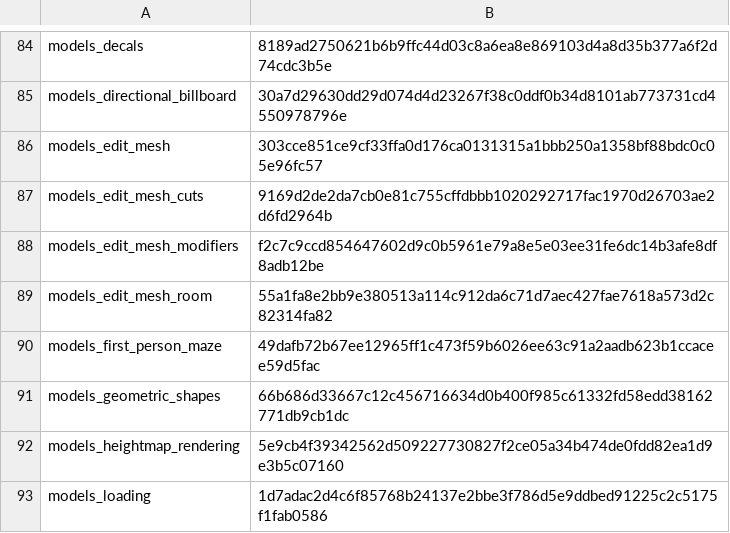
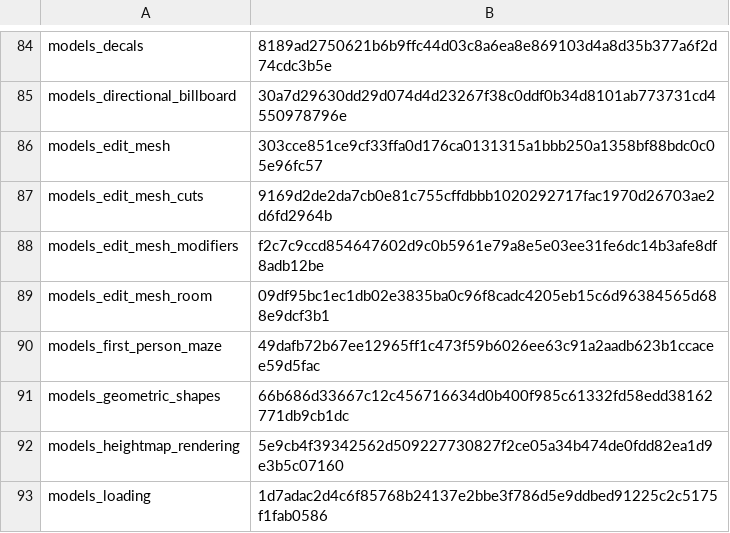
Before and after one commit to EggyStudio/3DEngine, a TSV file: .github/assets/gallery/captures.tsv, drawn as a sheet; only a part is shown, gaps mark what is left out.

```diff
--- a/.github/assets/gallery/captures.tsv
+++ b/.github/assets/gallery/captures.tsv
@@ -88,3 +88,3 @@ models_edit_mesh_cuts	9169d2de2da7cb0e81c755cffdbbb1020292717fac1970d26703ae2d6f
 models_edit_mesh_modifiers	f2c7c9ccd854647602d9c0b5961e79a8e5e03ee31fe6dc14b3afe8df8adb12be
-models_edit_mesh_room	55a1fa8e2bb9e380513a114c912da6c71d7aec427fae7618a573d2c82314fa82
+models_edit_mesh_room	09df95bc1ec1db02e3835ba0c96f8cadc4205eb15c6d96384565d688e9dcf3b1
 models_first_person_maze	49dafb72b67ee12965ff1c473f59b6026ee63c91a2aadb623b1ccacee59d5fac
```
Also changed, not shown: 5 other files.
